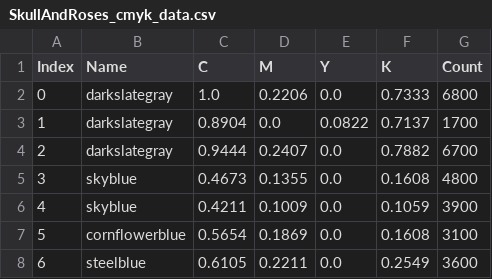
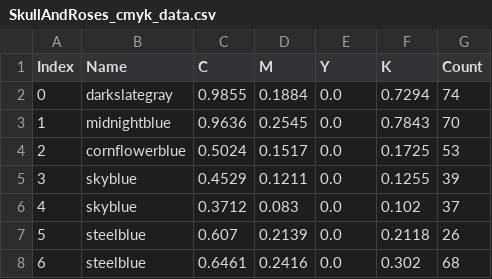
Before and after one commit to Brent152/PaintingParser, a CSV file: SkullAndRoses/SkullAndRoses_cmyk_data.csv, drawn as a sheet; only a part is shown; the diff covers the shown part only.

```diff
--- a/SkullAndRoses/SkullAndRoses_cmyk_data.csv
+++ b/SkullAndRoses/SkullAndRoses_cmyk_data.csv
@@ -1,8 +1,8 @@
 Index,Name,C,M,Y,K,Count
-0,darkslategray,1.0,0.2206,0.0,0.7333,6800
-1,darkslategray,0.8904,0.0,0.0822,0.7137,1700
-2,darkslategray,0.9444,0.2407,0.0,0.7882,6700
-3,skyblue,0.4673,0.1355,0.0,0.1608,4800
-4,skyblue,0.4211,0.1009,0.0,0.1059,3900
-5,cornflowerblue,0.5654,0.1869,0.0,0.1608,3100
-6,steelblue,0.6105,0.2211,0.0,0.2549,3600
+0,darkslategray,0.9855,0.1884,0.0,0.7294,74
+1,midnightblue,0.9636,0.2545,0.0,0.7843,70
+2,cornflowerblue,0.5024,0.1517,0.0,0.1725,53
+3,skyblue,0.4529,0.1211,0.0,0.1255,39
+4,skyblue,0.3712,0.083,0.0,0.102,37
+5,steelblue,0.607,0.2139,0.0,0.2118,26
+6,steelblue,0.6461,0.2416,0.0,0.302,68
```
Also changed, not shown: 120 edited cells elsewhere in this file, Wanderer/Wanderer_cmyk_data.csv, 14 other files.
